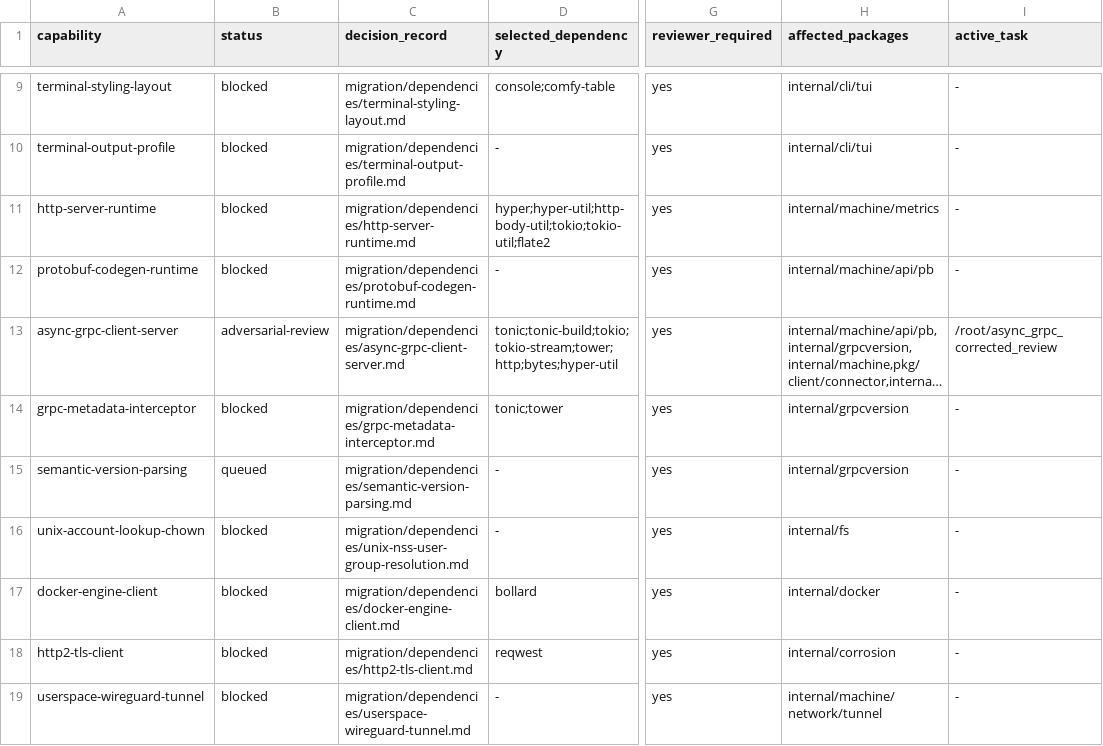
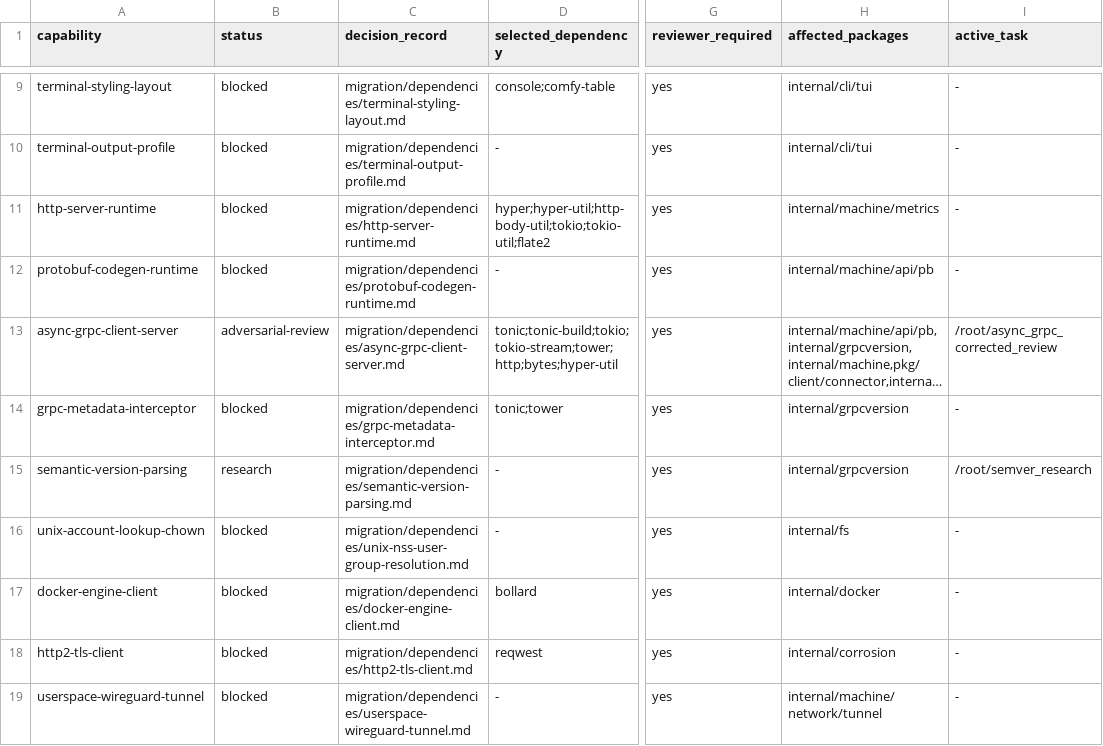
Before and after one commit to getployz/ployz-rust-port, a TSV file: migration/DEPENDENCIES.tsv, drawn as a sheet; only a part is shown, gaps mark what is left out; long unchanged cells end in …; the diff names each change by its address in the sheet, - before the commit and + after, or states it on an @@ line.

```diff
--- a/migration/DEPENDENCIES.tsv
+++ b/migration/DEPENDENCIES.tsv
-B15 (status): queued
+B15 (status): research
-I15 (active_task): -
+I15 (active_task): /root/semver_research
```
